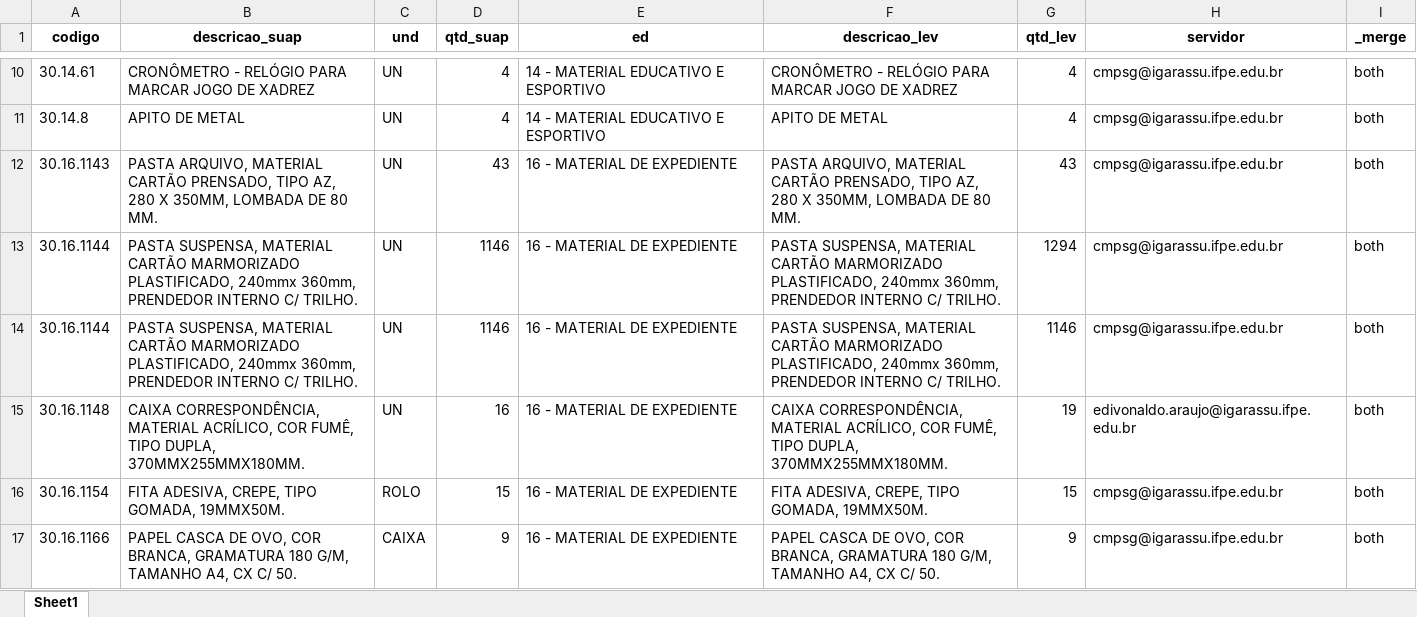
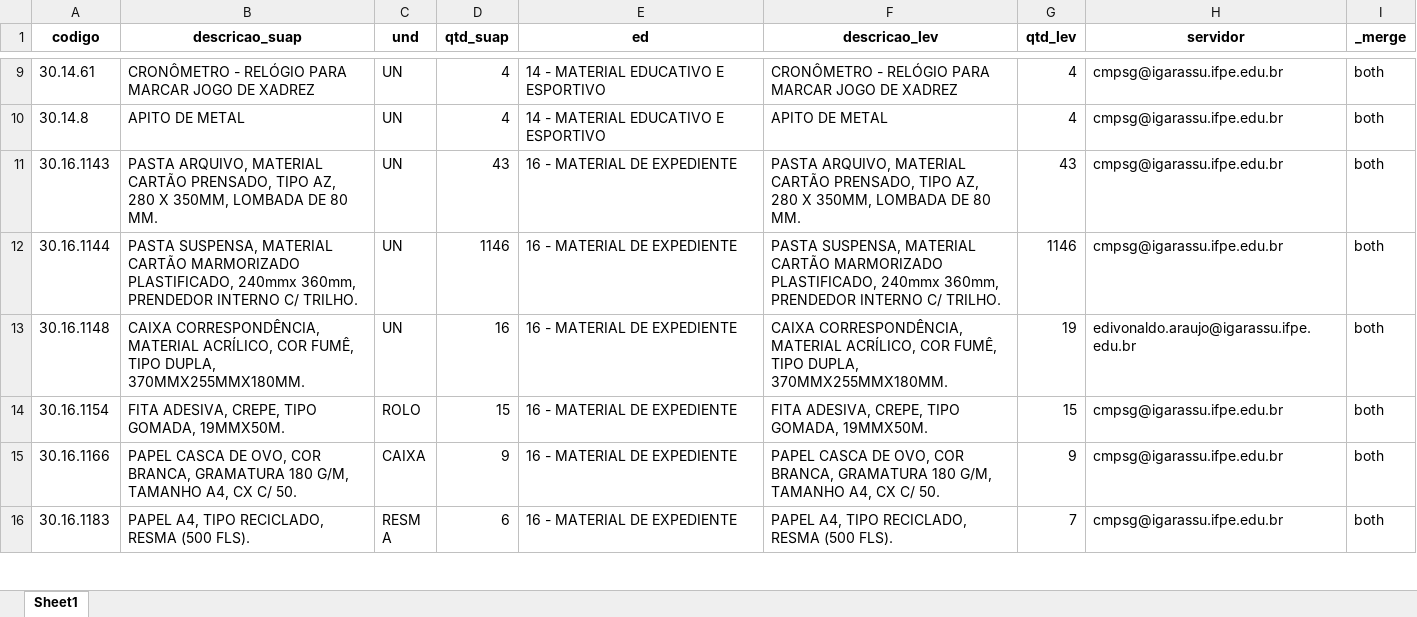
Before and after one commit to ricardoseminsta/automacao_almox, an Excel workbook: consolidacao/CIGR_consolidacao.xlsx, sheet Sheet1, drawn as a sheet; only a part is shown, gaps mark what is left out; the shorter side is filled out with more unchanged rows; values as stored, in another font and other column widths than the file's, no borders; the diff covers the shown part only; the diff names each change by its address in the sheet, - before the commit and + after, or states it on an @@ line.

Commit message:
correção de filtero e consolidação finalo CIGR

```diff
--- a/consolidacao/CIGR_consolidacao.xlsx (sheet Sheet1)
+++ b/consolidacao/CIGR_consolidacao.xlsx (sheet Sheet1)
-row 13: 30.16.1144 | PASTA SUSPENSA, MATERIAL CARTÃO MARMORIZADO PLASTIFICADO, 240mmx 360mm, PRENDEDOR INTERNO C/ TRILHO. | UN | 1146 | 16 - MATERIAL DE EXPEDIENTE | PASTA SUSPENSA, MATERIAL CARTÃO MARMORIZADO PLASTIFICADO, 240mmx 360mm, PRENDEDOR INTERNO C/ TRILHO. | 1294 | cmpsg@igarassu.ifpe.edu.br | both
```
Also changed, not shown: 10 removed rows elsewhere in this sheet, consolidacao/pedidos/CIGR_pedidos.xlsx, 2 other files.
